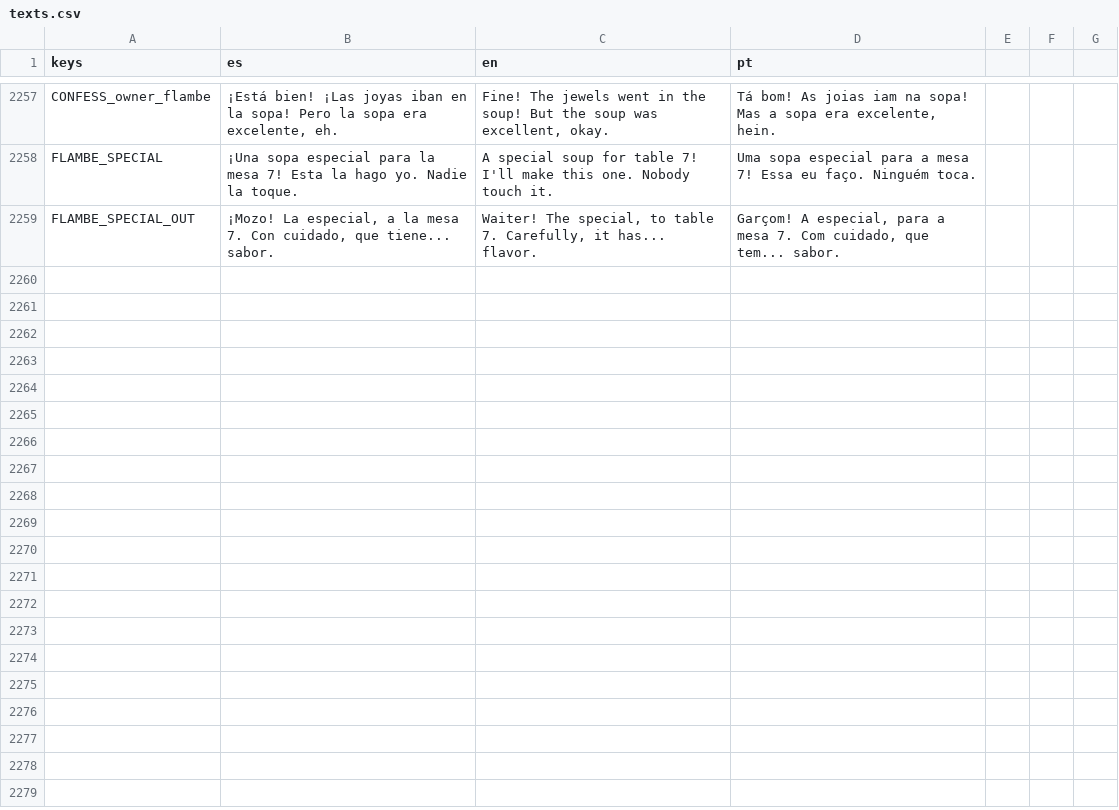
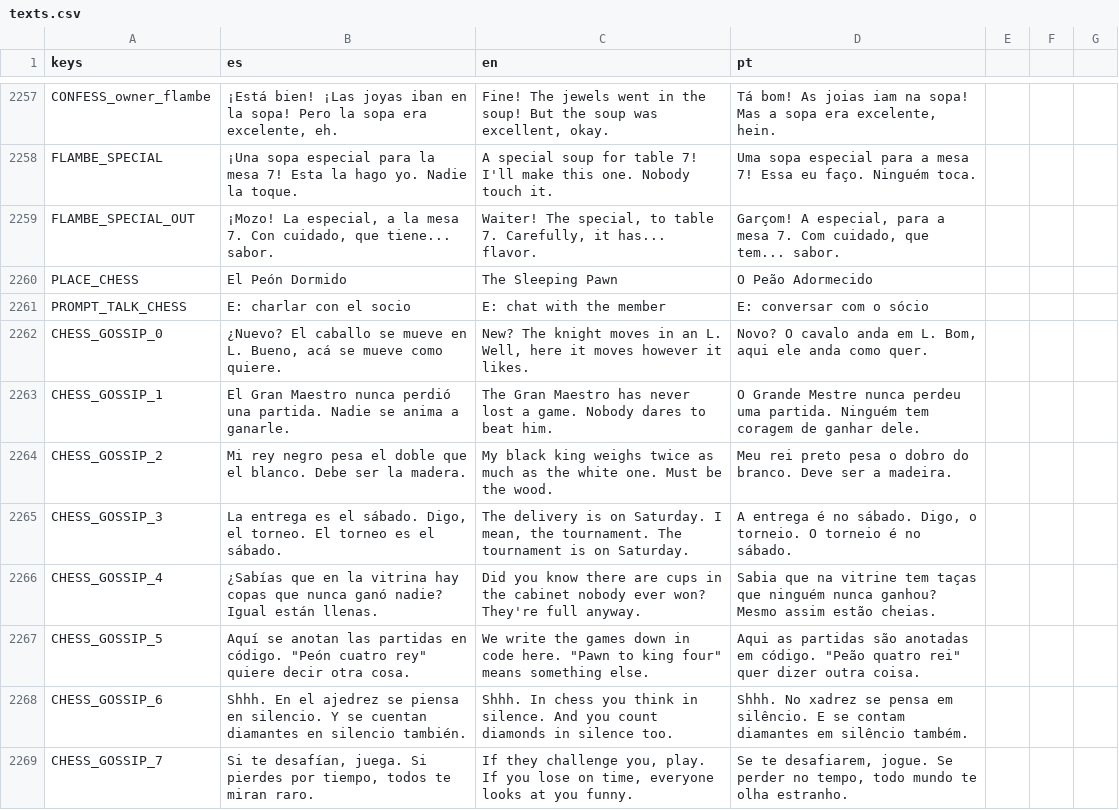
Before and after one commit to cristiangelini/BPD, a CSV file: translations/texts.csv, drawn as a sheet; only a part is shown, gaps mark what is left out; the diff covers the shown part only.

```diff
--- a/translations/texts.csv
+++ b/translations/texts.csv
@@ -2259 +2259,11 @@ FLAMBE_SPECIAL,¡Una sopa especial para la mesa 7! Esta la hago yo. Nadie la toq
 FLAMBE_SPECIAL_OUT,"¡Mozo! La especial, a la mesa 7. Con cuidado, que tiene... sabor.","Waiter! The special, to table 7. Carefully, it has... flavor.","Garçom! A especial, para a mesa 7. Com cuidado, que tem... sabor."
+PLACE_CHESS,El Peón Dormido,The Sleeping Pawn,O Peão Adormecido
+PROMPT_TALK_CHESS,E: charlar con el socio,E: chat with the member,E: conversar com o sócio
+CHESS_GOSSIP_0,"¿Nuevo? El caballo se mueve en L. Bueno, acá se mueve como quiere.","New? The knight moves in an L. Well, here it moves however it likes.","Novo? O cavalo anda em L. Bom, aqui ele anda como quer."
+CHESS_GOSSIP_1,El Gran Maestro nunca perdió una partida. Nadie se anima a ganarle.,The Gran Maestro has never lost a game. Nobody dares to beat him.,O Grande Mestre nunca perdeu uma partida. Ninguém tem coragem de ganhar dele.
+CHESS_GOSSIP_2,Mi rey negro pesa el doble que el blanco. Debe ser la madera.,My black king weighs twice as much as the white one. Must be the wood.,Meu rei preto pesa o dobro do branco. Deve ser a madeira.
+CHESS_GOSSIP_3,"La entrega es el sábado. Digo, el torneo. El torneo es el sábado.","The delivery is on Saturday. I mean, the tournament. The tournament is on Saturday.","A entrega é no sábado. Digo, o torneio. O torneio é no sábado."
+CHESS_GOSSIP_4,¿Sabías que en la vitrina hay copas que nunca ganó nadie? Igual están llenas.,Did you know there are cups in the cabinet nobody ever won? They're full anyway.,Sabia que na vitrine tem taças que ninguém nunca ganhou? Mesmo assim estão cheias.
+CHESS_GOSSIP_5,"Aquí se anotan las partidas en código. ""Peón cuatro rey"" quiere decir otra cosa.","We write the games down in code here. ""Pawn to king four"" means something else.","Aqui as partidas são anotadas em código. ""Peão quatro rei"" quer dizer outra coisa."
+CHESS_GOSSIP_6,"Shhh. En el ajedrez se piensa en silencio. Y se cuentan diamantes en silencio también.","Shhh. In chess you think in silence. And you count diamonds in silence too.","Shhh. No xadrez se pensa em silêncio. E se contam diamantes em silêncio também."
+CHESS_GOSSIP_7,"Si te desafían, juega. Si pierdes por tiempo, todos te miran raro.","If they challenge you, play. If you lose on time, everyone looks at you funny.","Se te desafiarem, jogue. Se perder no tempo, todo mundo te olha estranho."
```
Also changed, not shown: 19 added rows elsewhere in this file, 20 other files.
